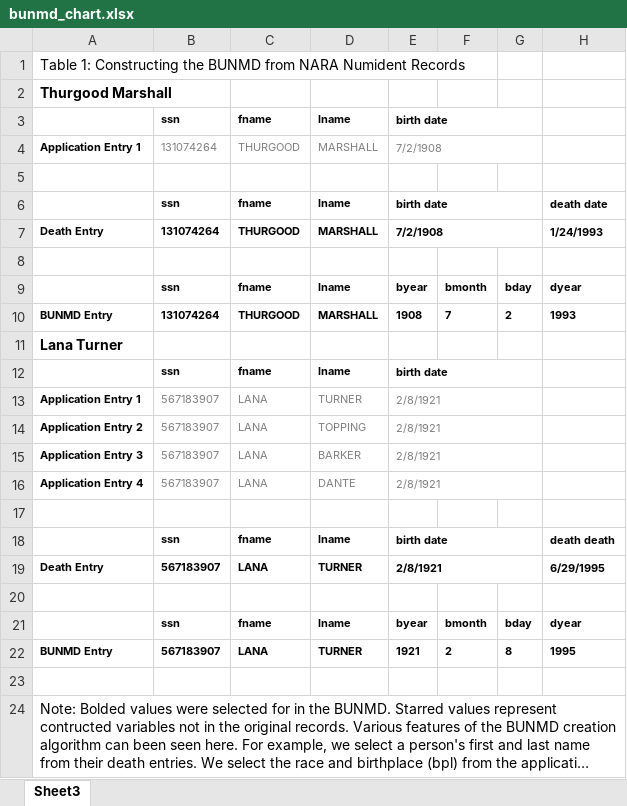
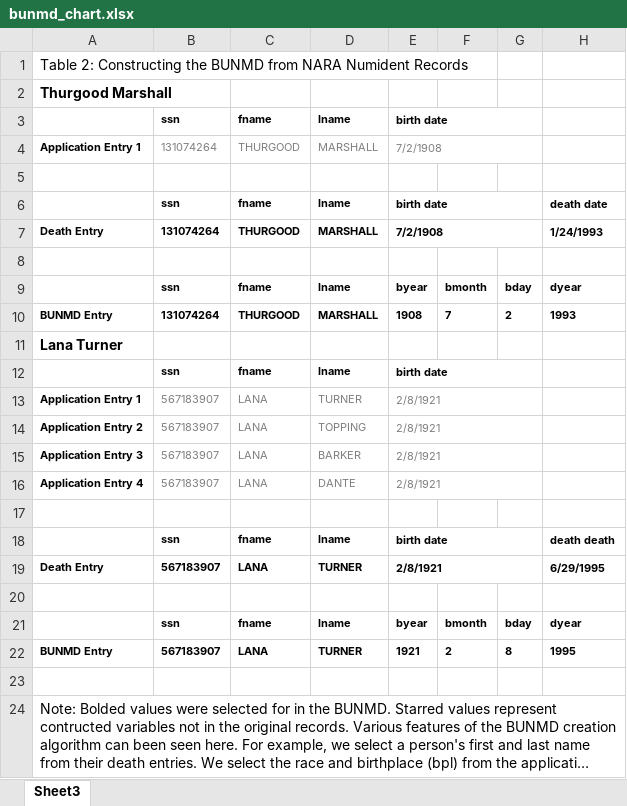
Before and after one commit to caseybreen/bunmd_code_release, an Excel workbook: figs/bunmd_chart.xlsx, sheet Sheet3, drawn as a sheet; only a part is shown; long unchanged cells end in …; values as stored, in another font and other column widths than the file's, no borders; the diff names each change by its address in the sheet, - before the commit and + after, or states it on an @@ line.

```diff
--- a/figs/bunmd_chart.xlsx (sheet Sheet3)
+++ b/figs/bunmd_chart.xlsx (sheet Sheet3)
-A1: Table 1: Constructing the…
+A1: Table 2: Constructing the…
```
Also changed, not shown: 26 other files.
